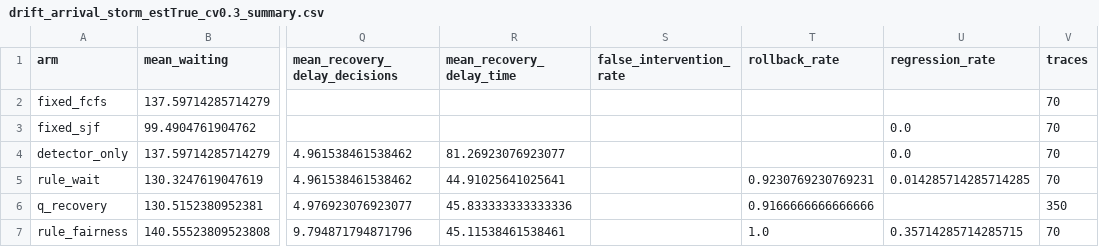
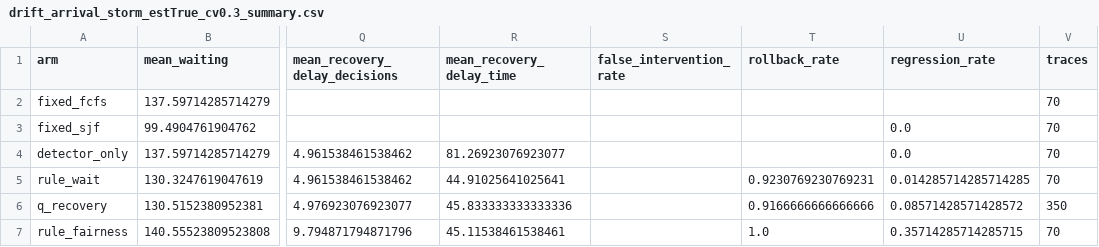
Before and after one commit to lostpilot404/OS-Project, a CSV file: results/drift/drift_arrival_storm_estTrue_cv0.3_summary.csv, drawn as a sheet; only a part is shown, gaps mark what is left out; the diff names each change by its address in the sheet, - before the commit and + after, or states it on an @@ line.

Commit message:
Complete submission: enhanced drift CIs, final report, audit
- README: test count 510→518, reference drift results with paired CIs
- experiments/drift_uncertainty_experiment: family-stratified crossed bootstrap
  1000 reps (100→1000), fix regression_rate for 5-seed Q (per-workload mean),
  document 7 families + formulas/denominators/traceability, add comparisons.csv,
  honest interpretation (Q vs rule +0.26 [0.06,0.59] 0.1% not practically
  meaningful, healing beats FCFS -33.6 [-40.8,-25.7] but not SJF +44 [36,51])
- docs/LEAKAGE_FIX_AND_DRIFT_REPORT: update to 6 additive config fields,
  23 tests, frozen metrics byte-identical, 3 conditions with full tables &
  bootstrap CIs, regression/fallback, limitations, traceability
- docs/FINAL_SUBMISSION_REPORT: 12-section academic report (abstract→refs)
  covering architecture, Q-learning, drift/estimator boundaries, safety,
  design, results with CIs, install/usage, tests (518 pass), limitations,
  plus setup/demo, verification checklist, remaining issues
- results/drift: regenerate with fixed regression and 1000-rep CIs,
  add comparisons.csv for each condition, per_trace now includes fingerprint,
  training_seed, accepted/rejected, overhead, false_intervention placeholders
- healing/burst_estimator, controller, tests preserved from e85034c (observable
  ledger, hidden-state invariance, causal, zero-noise, bounds, prefix)
- No kernel claims, no rename, no fabricated metrics; all tables from
  committed per-trace CSVs via fingerprint; frozen healing metrics untouched

Co-authored-by: arena-agent <297053741+arena-agent@users.noreply.github.com>

```diff
--- a/results/drift/drift_arrival_storm_estTrue_cv0.3_summary.csv
+++ b/results/drift/drift_arrival_storm_estTrue_cv0.3_summary.csv
-U6 (regression_rate): (empty)
+U6 (regression_rate): 0.08571428571428572
```
Also changed, not shown: results/drift/drift_burst_shock_estFalse_cv0.3_summary.csv, results/drift/drift_burst_shock_estTrue_cv0.3_summary.csv, 13 other files.
